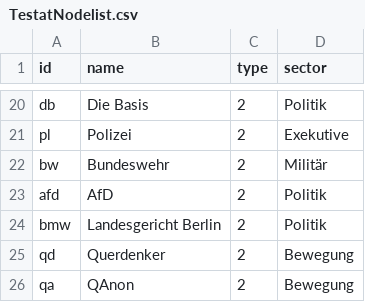
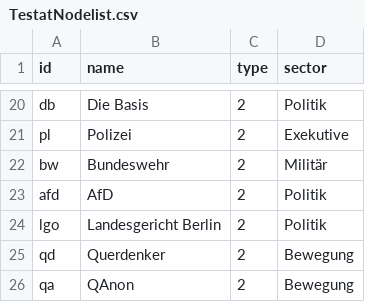
Before and after one commit to am214/Testat, a CSV file: TestatNodelist.csv, drawn as a sheet; only a part is shown, gaps mark what is left out.

Commit message:
Update TestatNodelist.csv

```diff
--- a/TestatNodelist.csv
+++ b/TestatNodelist.csv
@@ -23,3 +23,3 @@ bw,Bundeswehr,2,Militär
 afd,AfD,2,Politik
-bmw,Landesgericht Berlin,2,Politik
+lgo,Landesgericht Berlin,2,Politik
 qd,Querdenker,2,Bewegung
```
